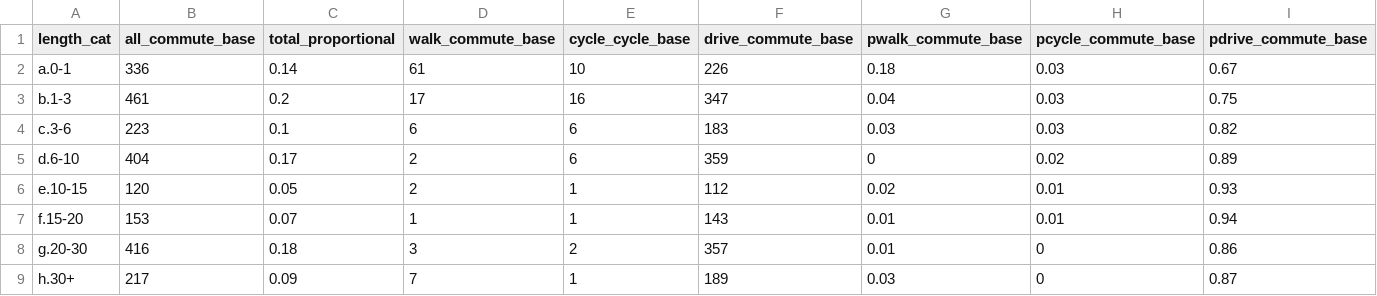
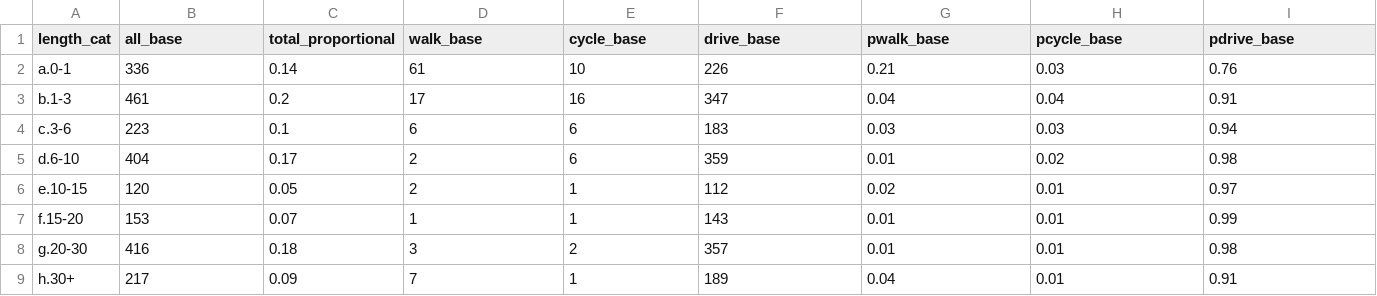
Before and after one commit to cyipt/actdev, a CSV file: data-small/chapelford/mode-split.csv, drawn as a sheet.

Commit message:
mode split summary

```diff
--- a/data-small/chapelford/mode-split.csv
+++ b/data-small/chapelford/mode-split.csv
@@ -1,9 +1,9 @@
-length_cat,all_commute_base,total_proportional,walk_commute_base,cycle_cycle_base,drive_commute_base,pwalk_commute_base,pcycle_commute_base,pdrive_commute_base
-a.0-1,336,0.14,61,10,226,0.18,0.03,0.67
-b.1-3,461,0.2,17,16,347,0.04,0.03,0.75
-c.3-6,223,0.1,6,6,183,0.03,0.03,0.82
-d.6-10,404,0.17,2,6,359,0,0.02,0.89
-e.10-15,120,0.05,2,1,112,0.02,0.01,0.93
-f.15-20,153,0.07,1,1,143,0.01,0.01,0.94
-g.20-30,416,0.18,3,2,357,0.01,0,0.86
-h.30+,217,0.09,7,1,189,0.03,0,0.87
+length_cat,all_base,total_proportional,walk_base,cycle_base,drive_base,pwalk_base,pcycle_base,pdrive_base
+a.0-1,336,0.14,61,10,226,0.21,0.03,0.76
+b.1-3,461,0.2,17,16,347,0.04,0.04,0.91
+c.3-6,223,0.1,6,6,183,0.03,0.03,0.94
+d.6-10,404,0.17,2,6,359,0.01,0.02,0.98
+e.10-15,120,0.05,2,1,112,0.02,0.01,0.97
+f.15-20,153,0.07,1,1,143,0.01,0.01,0.99
+g.20-30,416,0.18,3,2,357,0.01,0.01,0.98
+h.30+,217,0.09,7,1,189,0.04,0.01,0.91
```
Also changed, not shown: 15 other files.
